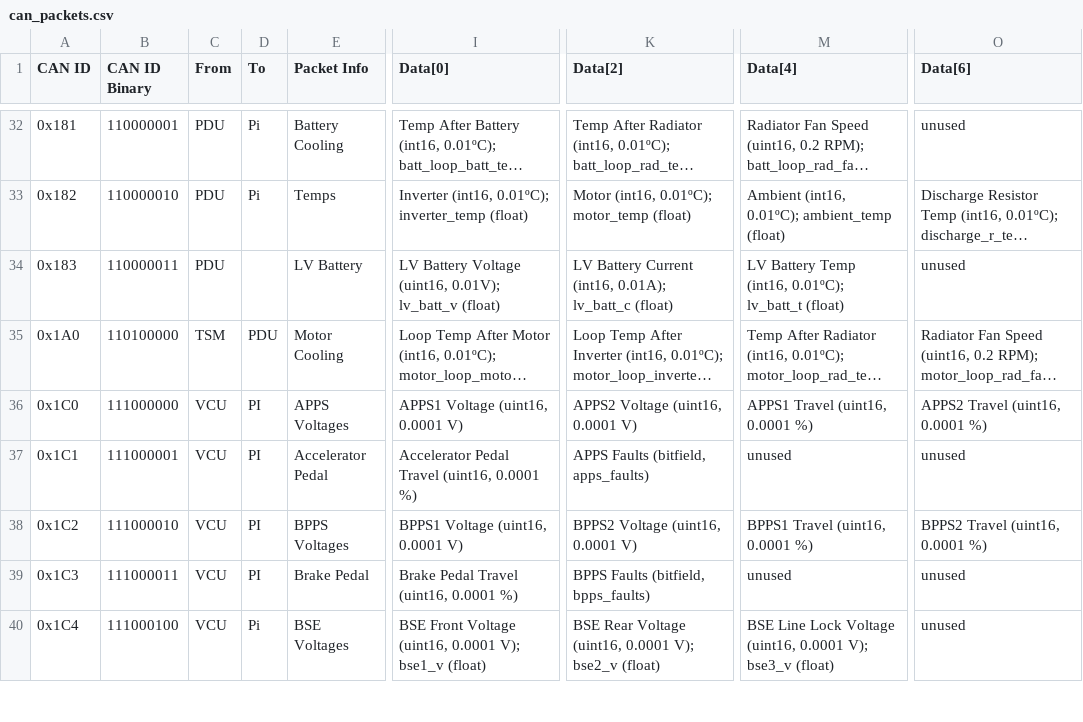
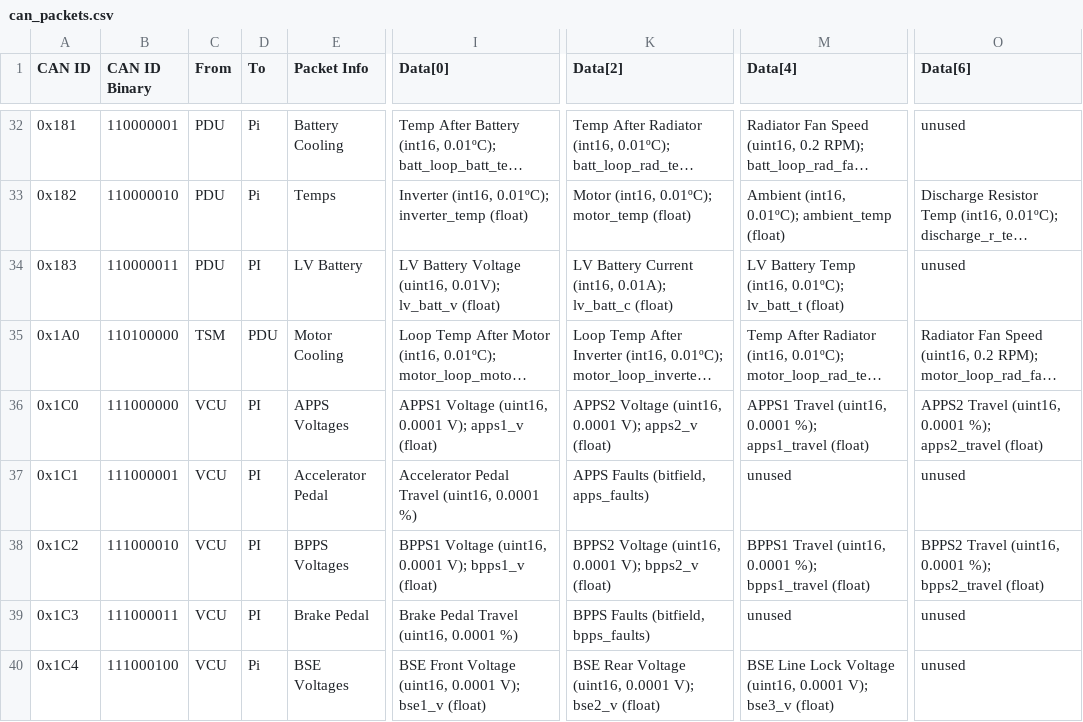
Before and after one commit to LonghornRacingElectric/lhre-2026, a CSV file: drivers/longhorn-lib/config/can_packets.csv, drawn as a sheet; only a part is shown, gaps mark what is left out; long unchanged cells end in …; the diff covers the shown part only; the diff names each change by its address in the sheet, - before the commit and + after, or states it on an @@ line.

```diff
--- a/drivers/longhorn-lib/config/can_packets.csv
+++ b/drivers/longhorn-lib/config/can_packets.csv
-D34 (To): (empty)
+D34 (To): PI
-I36 (Data[0]): APPS1 Voltage (uint16, 0.0001 V)
+I36 (Data[0]): APPS1 Voltage (uint16, 0.0001 V); apps1_v (float)
-K36 (Data[2]): APPS2 Voltage (uint16, 0.0001 V)
+K36 (Data[2]): APPS2 Voltage (uint16, 0.0001 V); apps2_v (float)
-M36 (Data[4]): APPS1 Travel (uint16, 0.0001 %)
+M36 (Data[4]): APPS1 Travel (uint16, 0.0001 %); apps1_travel (float)
-O36 (Data[6]): APPS2 Travel (uint16, 0.0001 %)
+O36 (Data[6]): APPS2 Travel (uint16, 0.0001 %); apps2_travel (float)
-I38 (Data[0]): BPPS1 Voltage (uint16, 0.0001 V)
+I38 (Data[0]): BPPS1 Voltage (uint16, 0.0001 V); bpps1_v (float)
-K38 (Data[2]): BPPS2 Voltage (uint16, 0.0001 V)
+K38 (Data[2]): BPPS2 Voltage (uint16, 0.0001 V); bpps2_v (float)
-M38 (Data[4]): BPPS1 Travel (uint16, 0.0001 %)
+M38 (Data[4]): BPPS1 Travel (uint16, 0.0001 %); bpps1_travel (float)
-O38 (Data[6]): BPPS2 Travel (uint16, 0.0001 %)
+O38 (Data[6]): BPPS2 Travel (uint16, 0.0001 %); bpps2_travel (float)
```
Also changed, not shown: 17 edited cells elsewhere in this file, 12 other files.
